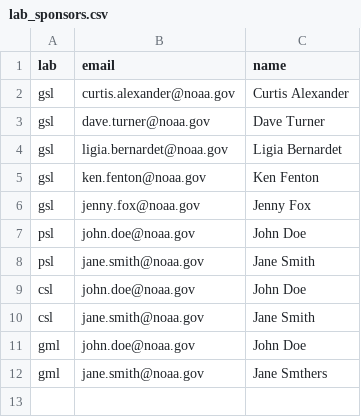
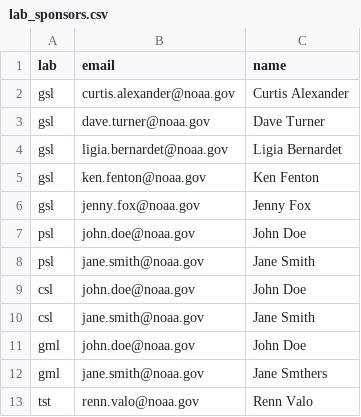
Before and after one commit to NOAA-GSL/GitHubApprovals, a CSV file: lab_sponsors.csv, drawn as a sheet.

Commit message:
adding myself as a test sponsor

```diff
--- a/lab_sponsors.csv
+++ b/lab_sponsors.csv
@@ -12 +12,2 @@ gml,john.doe@noaa.gov,John Doe
 gml,jane.smith@noaa.gov,Jane Smthers
+tst,renn.valo@noaa.gov,Renn Valo
```
